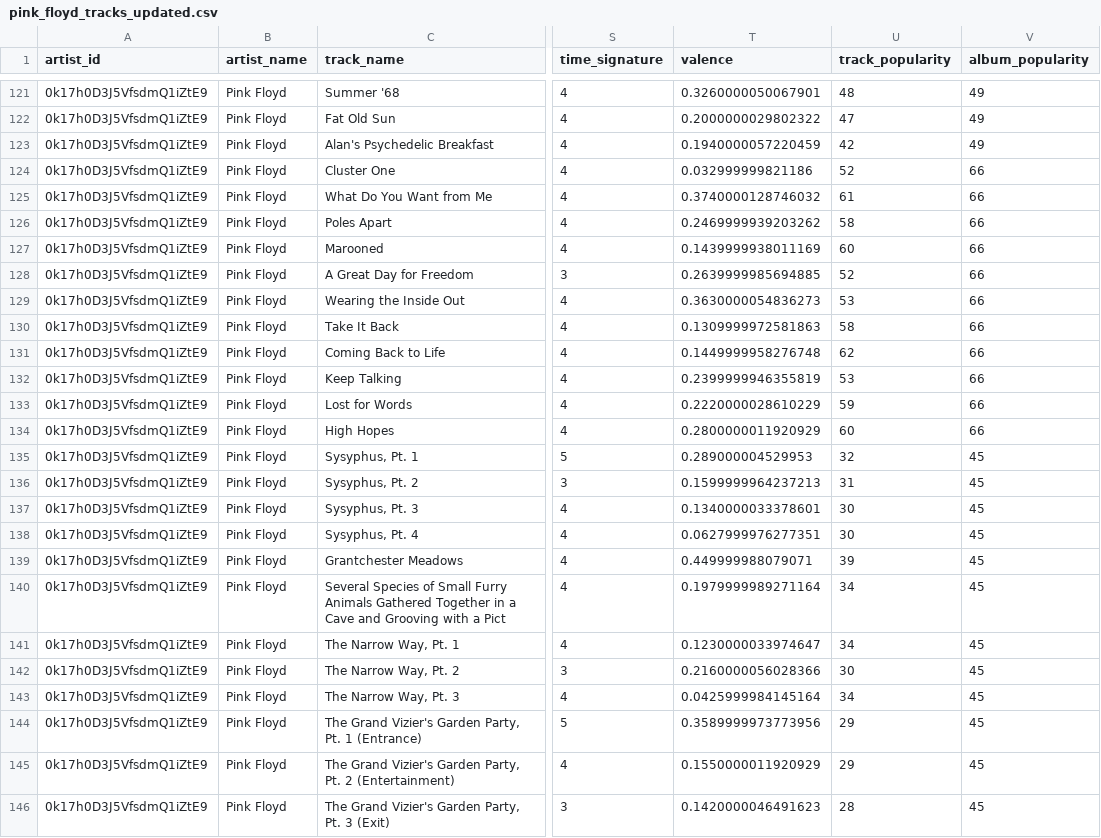
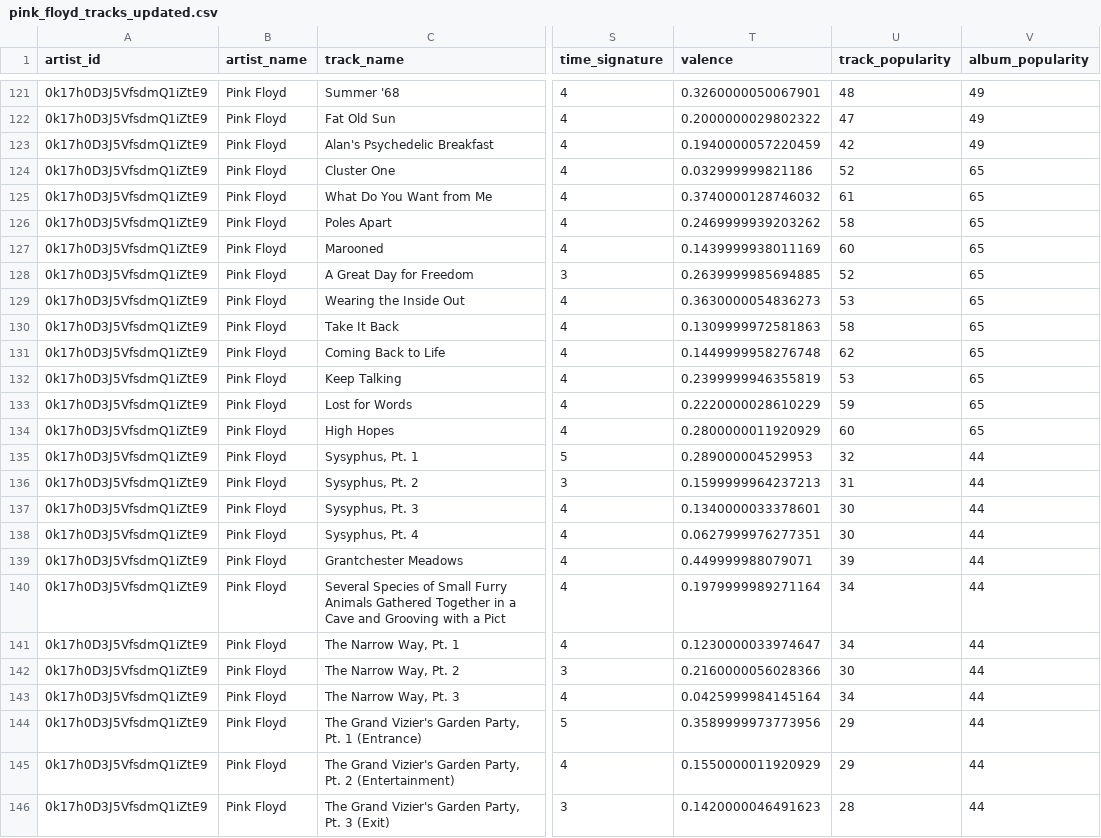
Before and after one commit to VangelisChocholis/pink_floyd_dashboard, a CSV file: pink_floyd_tracks_updated.csv, drawn as a sheet; only a part is shown, gaps mark what is left out; the diff covers the shown part only; the diff names each change by its address in the sheet, - before the commit and + after, or states it on an @@ line.

```diff
--- a/pink_floyd_tracks_updated.csv
+++ b/pink_floyd_tracks_updated.csv
-V124:V134 (album_popularity): 66
+V124:V134 (album_popularity): 65
-V135:V146 (album_popularity): 45
+V135:V146 (album_popularity): 44
```
Also changed, not shown: 69 edited cells elsewhere in this file.
